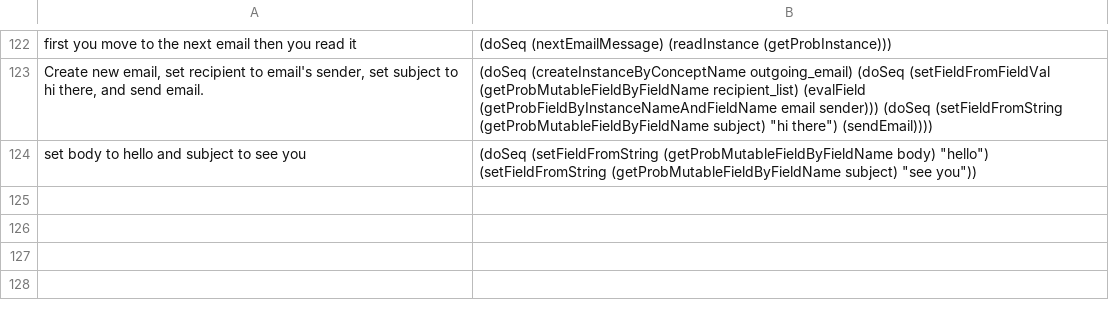
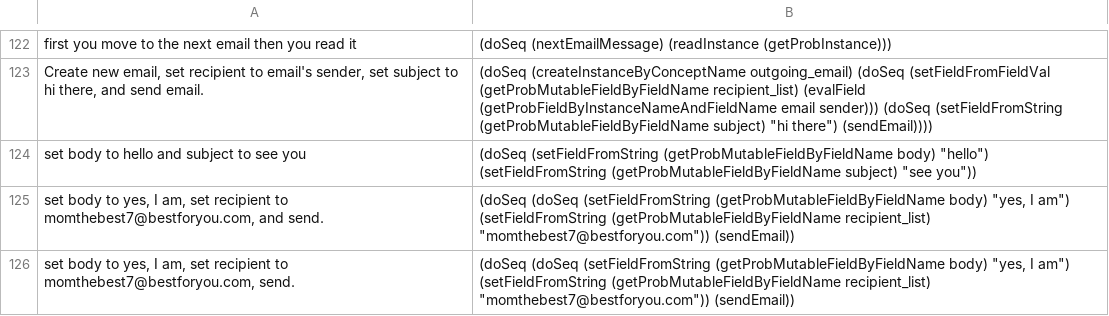
Before and after one commit to azariaa/InstructableServer, a CSV file: data/longExamples.csv, drawn as a sheet; only a part is shown, gaps mark what is left out; the diff names each change by its address in the sheet, - before the commit and + after, or states it on an @@ line.

```diff
--- a/data/longExamples.csv
+++ b/data/longExamples.csv
+row 125: set body to yes, I am, set recipient to momthebest7@bestforyou.com, and send. | (doSeq (doSeq (setFieldFromString (getProbMutableFieldByFieldName body) "yes, I am") (setFieldFromString (getProbMutableFieldByFieldName recipient_list) "momthebest7@bestforyou.com")) (sendEmail))
+row 126: set body to yes, I am, set recipient to momthebest7@bestforyou.com, send. | (doSeq (doSeq (setFieldFromString (getProbMutableFieldByFieldName body) "yes, I am") (setFieldFromString (getProbMutableFieldByFieldName recipient_list) "momthebest7@bestforyou.com")) (sendEmail))
```
Also changed, not shown: 2 other files.
